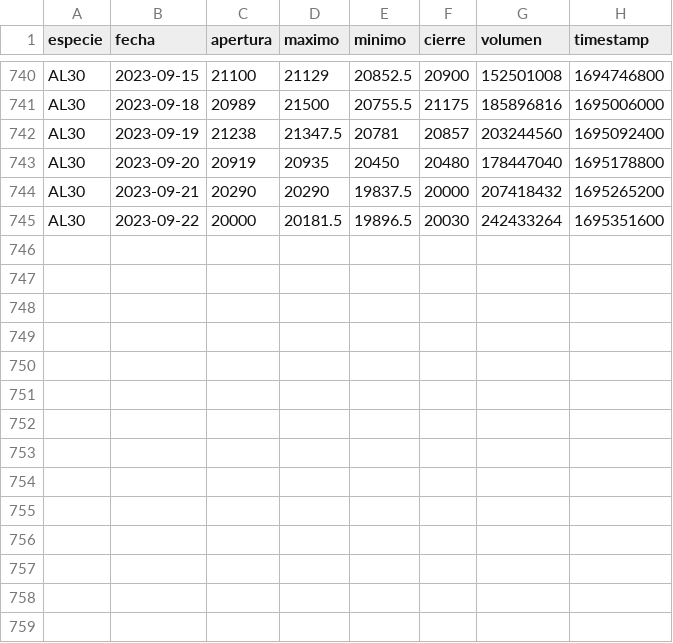
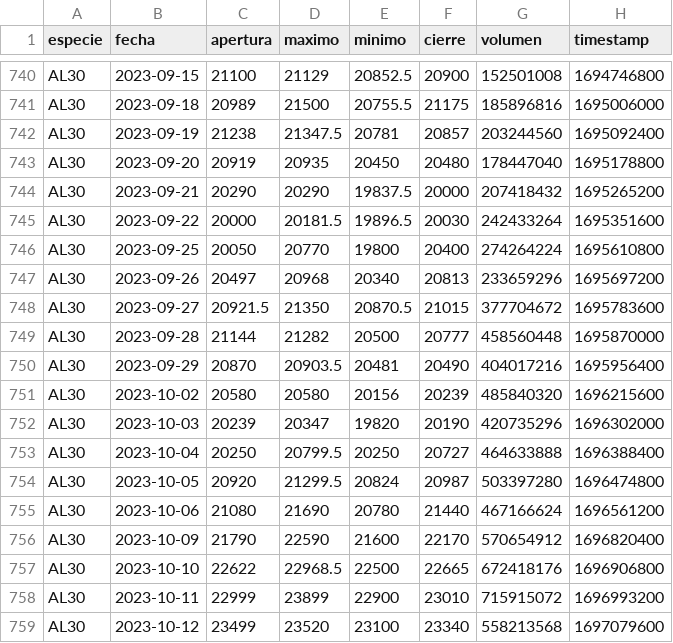
Before and after one commit to lmpizarro/pyRofex, a CSV file: ratios/datos/AL30 - Cotizaciones historicas.csv, drawn as a sheet; only a part is shown, gaps mark what is left out; the diff names each change by its address in the sheet, - before the commit and + after, or states it on an @@ line.

```diff
--- a/ratios/datos/AL30 - Cotizaciones historicas.csv
+++ b/ratios/datos/AL30 - Cotizaciones historicas.csv
+row 746: AL30 | 2023-09-25 | 20050 | 20770 | 19800 | 20400 | 274264224 | 1695610800
+row 747: AL30 | 2023-09-26 | 20497 | 20968 | 20340 | 20813 | 233659296 | 1695697200
+row 748: AL30 | 2023-09-27 | 20921.5 | 21350 | 20870.5 | 21015 | 377704672 | 1695783600
+row 749: AL30 | 2023-09-28 | 21144 | 21282 | 20500 | 20777 | 458560448 | 1695870000
+row 750: AL30 | 2023-09-29 | 20870 | 20903.5 | 20481 | 20490 | 404017216 | 1695956400
+row 751: AL30 | 2023-10-02 | 20580 | 20580 | 20156 | 20239 | 485840320 | 1696215600
+row 752: AL30 | 2023-10-03 | 20239 | 20347 | 19820 | 20190 | 420735296 | 1696302000
+row 753: AL30 | 2023-10-04 | 20250 | 20799.5 | 20250 | 20727 | 464633888 | 1696388400
+row 754: AL30 | 2023-10-05 | 20920 | 21299.5 | 20824 | 20987 | 503397280 | 1696474800
+row 755: AL30 | 2023-10-06 | 21080 | 21690 | 20780 | 21440 | 467166624 | 1696561200
+row 756: AL30 | 2023-10-09 | 21790 | 22590 | 21600 | 22170 | 570654912 | 1696820400
+row 757: AL30 | 2023-10-10 | 22622 | 22968.5 | 22500 | 22665 | 672418176 | 1696906800
+row 758: AL30 | 2023-10-11 | 22999 | 23899 | 22900 | 23010 | 715915072 | 1696993200
+row 759: AL30 | 2023-10-12 | 23499 | 23520 | 23100 | 23340 | 558213568 | 1697079600
```
Also changed, not shown: ratios/datos/AE38 - Cotizaciones historicas.csv, ratios/datos/AL30D - Cotizaciones historicas.csv, 21 other files.
